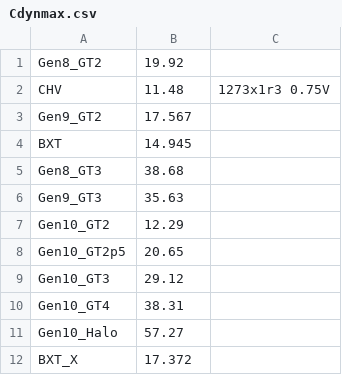
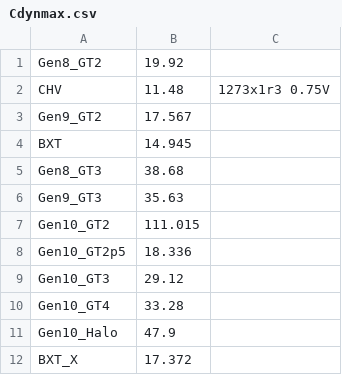
Before and after one commit to tushgarg20/Alps-ci-cd, a CSV file: Inputs/Cdynmax.csv, drawn as a sheet.

Commit message:
Updated Cdynmax for all CNL configs other than CNLGT3

```diff
--- a/Inputs/Cdynmax.csv
+++ b/Inputs/Cdynmax.csv
@@ -6,7 +6,7 @@ Gen8_GT3,38.68,
 Gen9_GT3,35.63,
-Gen10_GT2,12.29,
-Gen10_GT2p5,20.65,
+Gen10_GT2,111.015,
+Gen10_GT2p5,18.336,
 Gen10_GT3,29.12,
-Gen10_GT4,38.31,
-Gen10_Halo,57.27,
+Gen10_GT4,33.28,
+Gen10_Halo,47.9,
 BXT_X,17.372,
```
